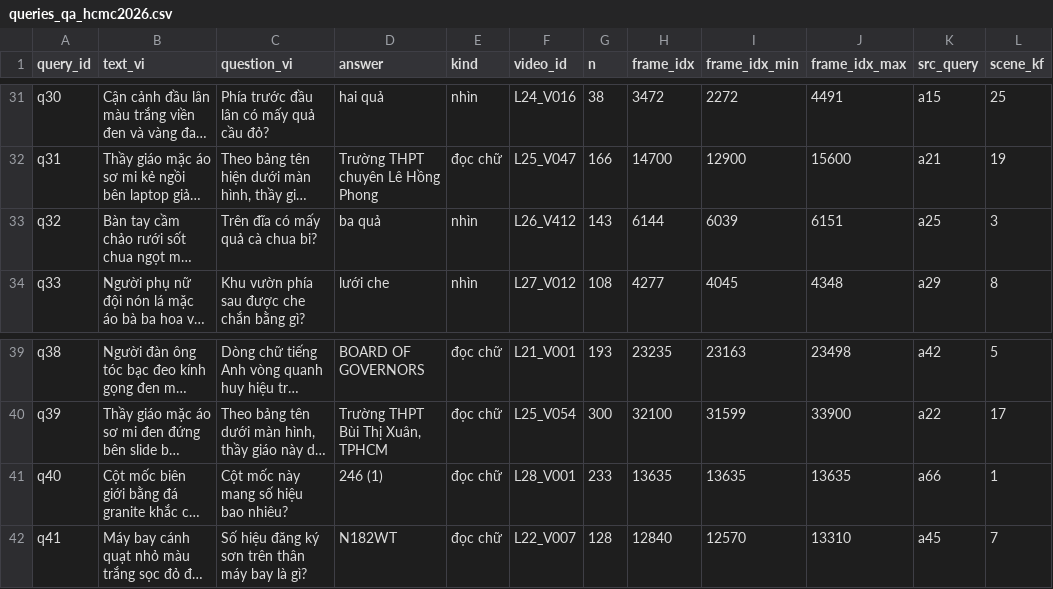
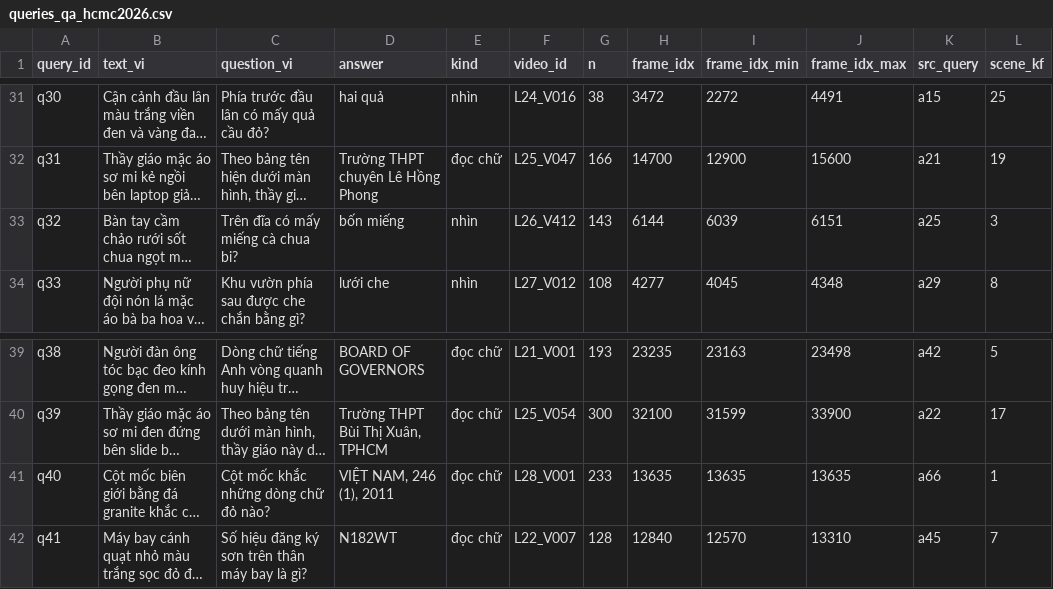
Before and after one commit to nguyennhuthuat/Red-Neutrons-AIC-2026-, a CSV file: eval/queries_qa_hcmc2026.csv, drawn as a sheet; only a part is shown, gaps mark what is left out; long unchanged cells end in …; the diff names each change by its address in the sheet, - before the commit and + after, or states it on an @@ line.

Commit message:
add queries QA

```diff
--- a/eval/queries_qa_hcmc2026.csv
+++ b/eval/queries_qa_hcmc2026.csv
-C33 (question_vi): Trên đĩa có mấy quả cà chua bi?
+C33 (question_vi): Trên đĩa có mấy miếng cà chua bi?
-D33 (answer): ba quả
+D33 (answer): bốn miếng
-C41 (question_vi): Cột mốc này mang số hiệu bao nhiêu?
+C41 (question_vi): Cột mốc khắc những dòng chữ đỏ nào?
-D41 (answer): 246 (1)
+D41 (answer): VIỆT NAM, 246 (1), 2011
```
